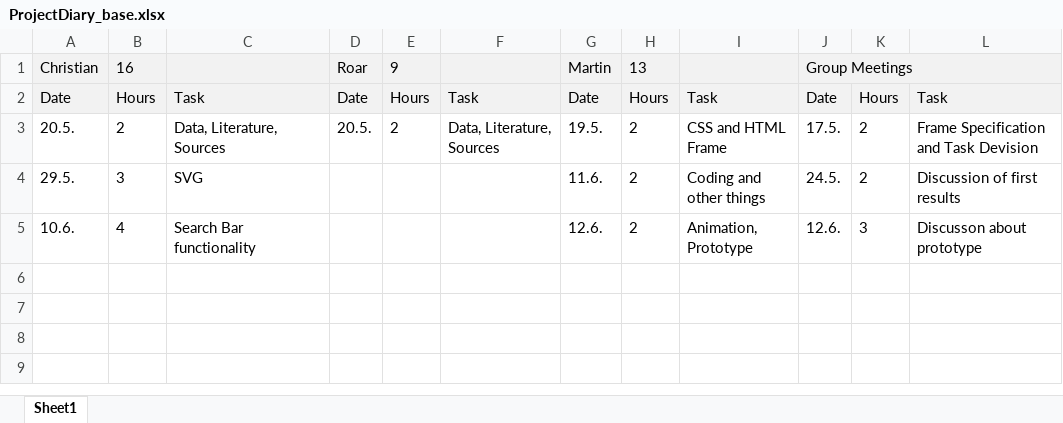
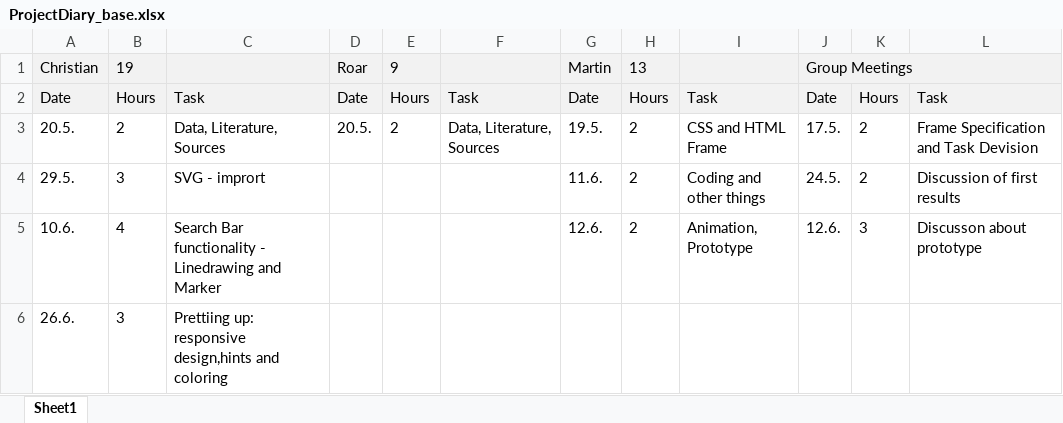
Before and after one commit to Roaringman/CO2SpatialFootprint, an Excel workbook: ProjectDiary_base.xlsx, sheet Sheet1, drawn as a sheet; values as stored, in another font and other column widths than the file's, no borders; charts and pictures not drawn; the diff names each change by its address in the sheet, - before the commit and + after, or states it on an @@ line.

Commit message:
Pretting up
Colors and hints for the first map and a bit of responsive design for my box.
+ new marker design.

```diff
--- a/ProjectDiary_base.xlsx (sheet Sheet1)
+++ b/ProjectDiary_base.xlsx (sheet Sheet1)
-B1: 16
+B1: 19
-K1:L1 fill: #F2F2F2
+K1:L1 fill: none
-C4: SVG
+C4: SVG - imprort
-C5: Search Bar functionality
+C5: Search Bar functionality - Linedrawing and Marker
+row 6: 26.6. | 3 | Prettiing up: responsive design,hints and coloring
```
Also changed, not shown: charts or pictures, 4 other files.
